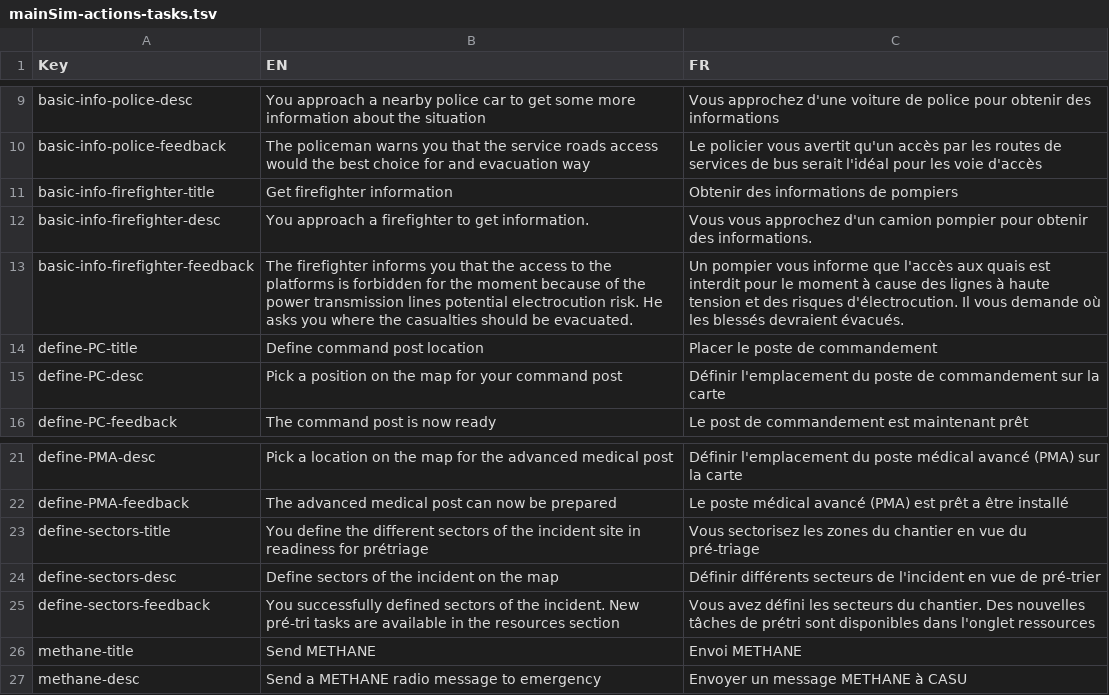
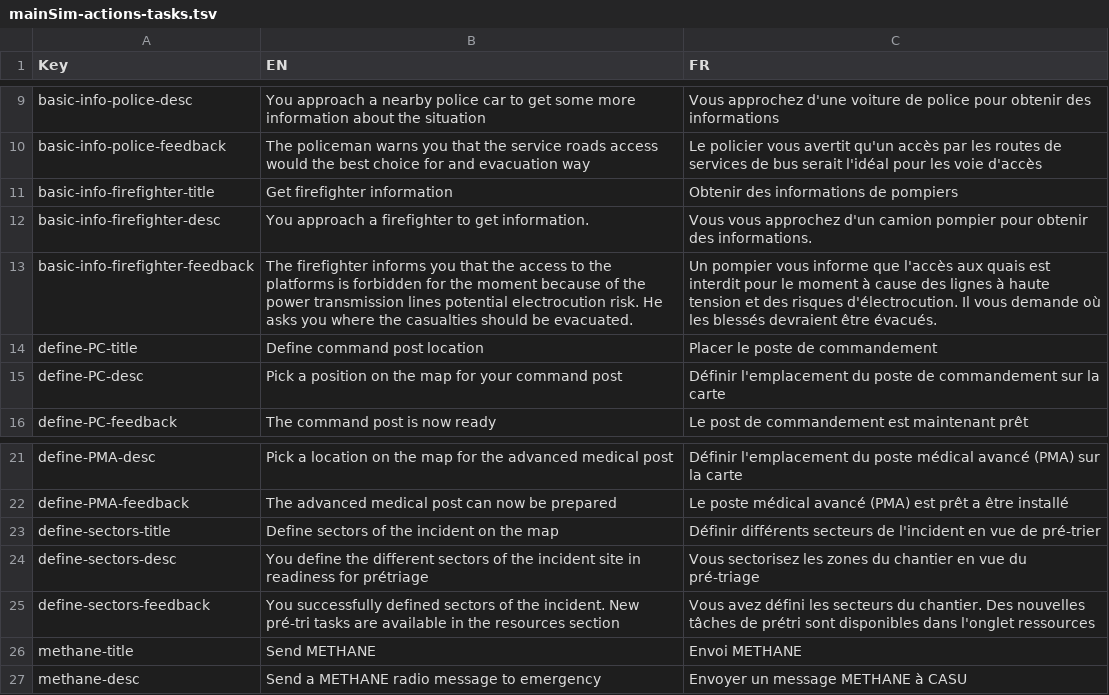
Before and after one commit to Heigvd/mimms, a TSV file: gameModel/files/translations/mainSim-actions-tasks.tsv, drawn as a sheet; only a part is shown, gaps mark what is left out.

Commit message:
updated translations

```diff
--- a/gameModel/files/translations/mainSim-actions-tasks.tsv
+++ b/gameModel/files/translations/mainSim-actions-tasks.tsv
@@ -12,3 +12,3 @@ basic-info-firefighter-title	Get firefighter information	Obtenir des information
 basic-info-firefighter-desc	You approach a firefighter to get information.	Vous vous approchez d'un camion pompier pour obtenir des informations.
-basic-info-firefighter-feedback	The firefighter informs you that the access to the platforms is forbidden for the moment because of the power transmission lines potential electrocution risk. He asks you where the casualties should be evacuated.  	Un pompier vous informe que l'accès aux quais est interdit pour le moment à cause des lignes à haute tension et des risques d'électrocution. Il vous demande où les blessés devraient évacués.
+basic-info-firefighter-feedback	The firefighter informs you that the access to the platforms is forbidden for the moment because of the power transmission lines potential electrocution risk. He asks you where the casualties should be evacuated.  	Un pompier vous informe que l'accès aux quais est interdit pour le moment à cause des lignes à haute tension et des risques d'électrocution. Il vous demande où les blessés devraient être évacués.
 define-PC-title	Define command post location	Placer le poste de commandement
@@ -22,4 +22,4 @@ define-PMA-desc	Pick a location on the map for the advanced medical post	Défini
 define-PMA-feedback	The advanced medical post can now be prepared	Le poste médical avancé (PMA) est prêt a être installé
-define-sectors-title	You define the different sectors of the incident site in readiness for prétriage	Vous sectorisez les zones du chantier en vue du pré-triage
-define-sectors-desc	Define sectors of the incident on the map	Définir différents secteurs de l'incident en vue de pré-trier
+define-sectors-title	Define sectors of the incident on the map	Définir différents secteurs de l'incident en vue de pré-trier
+define-sectors-desc	You define the different sectors of the incident site in readiness for prétriage	Vous sectorisez les zones du chantier en vue du pré-triage
 define-sectors-feedback	You successfully defined sectors of the incident. New pré-tri tasks are available in the resources section	Vous avez défini les secteurs du chantier. Des nouvelles tâches de prétri sont disponibles dans l'onglet ressources
```
Also changed, not shown: 1 other file.
